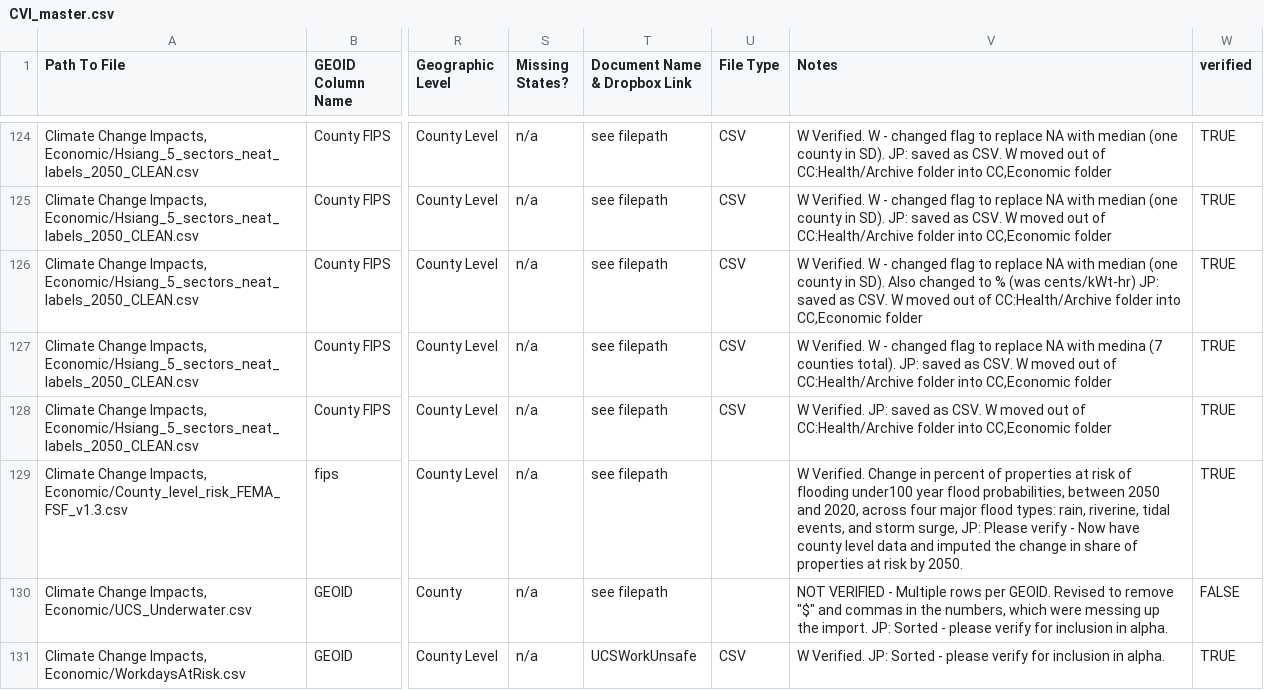
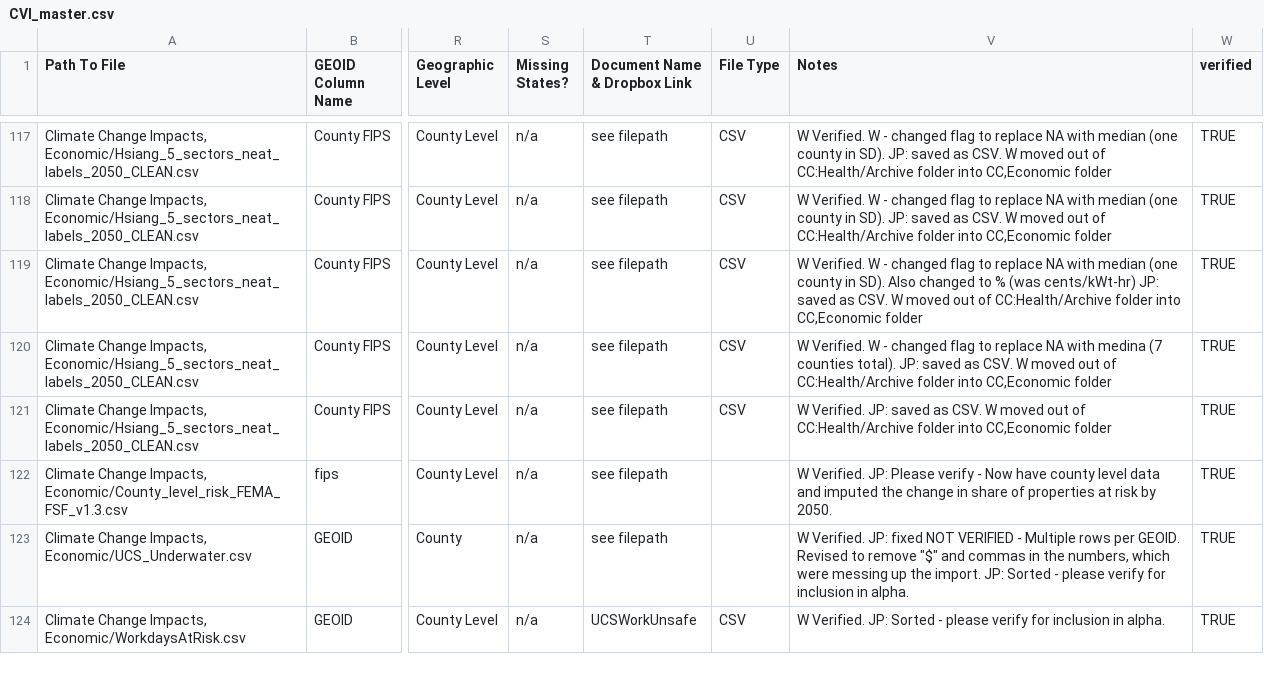
Before and after one commit to wachiuphd/CVI, a CSV file: CVI_master.csv, drawn as a sheet; only a part is shown, gaps mark what is left out; addresses are those after the commit; the diff covers the shown part only; the diff names each change by its address in the sheet, - before the commit and + after, or states it on an @@ line.

```diff
--- a/CVI_master.csv
+++ b/CVI_master.csv
-V122 (Notes): W Verified. Change in percent of properties at risk of flooding under100 year flood probabilities, between 2050 and 2020, across four major flood types: rain, riverine, tidal events, and storm surge, JP: Please…
+V122 (Notes): W Verified. JP: Please…
-V123 (Notes): NOT VERIFIED…
+V123 (Notes): W Verified. JP: fixed NOT VERIFIED…
-W123 (verified): FALSE
+W123 (verified): TRUE
```
Also changed, not shown: 1 added row, 8 removed rows and 18 edited cells elsewhere in this file, CVI_indicators_current.csv, 2 other files.
